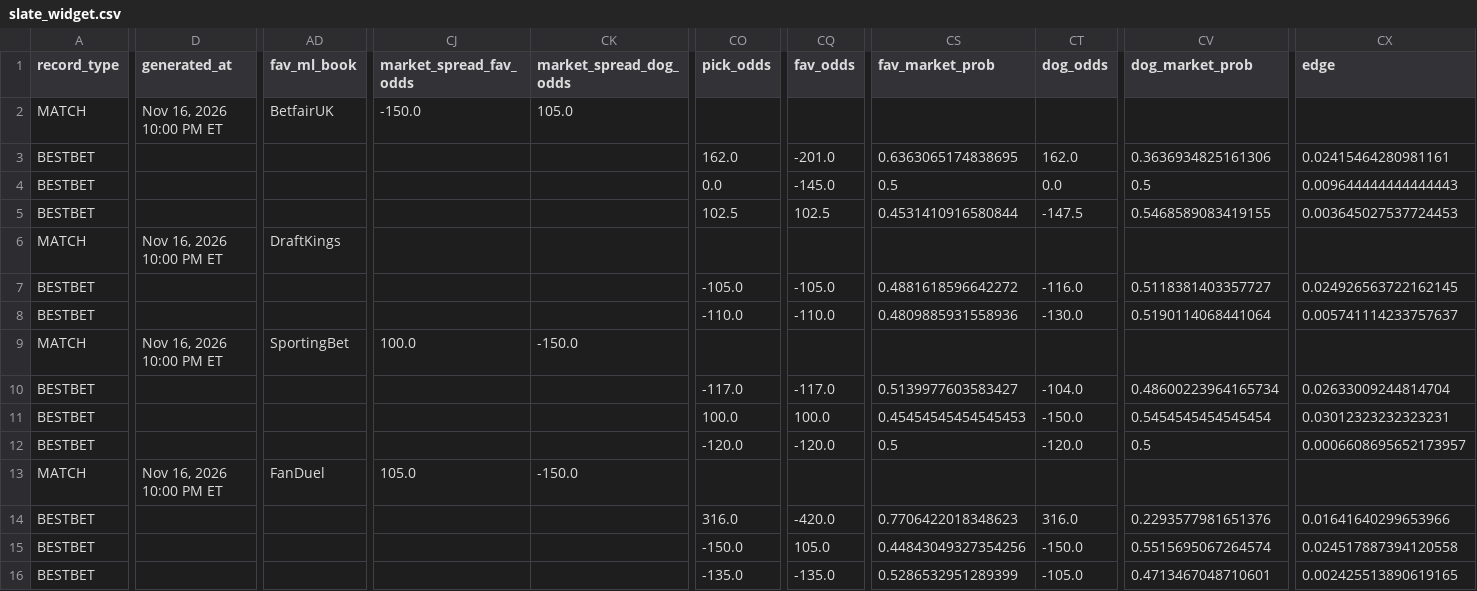
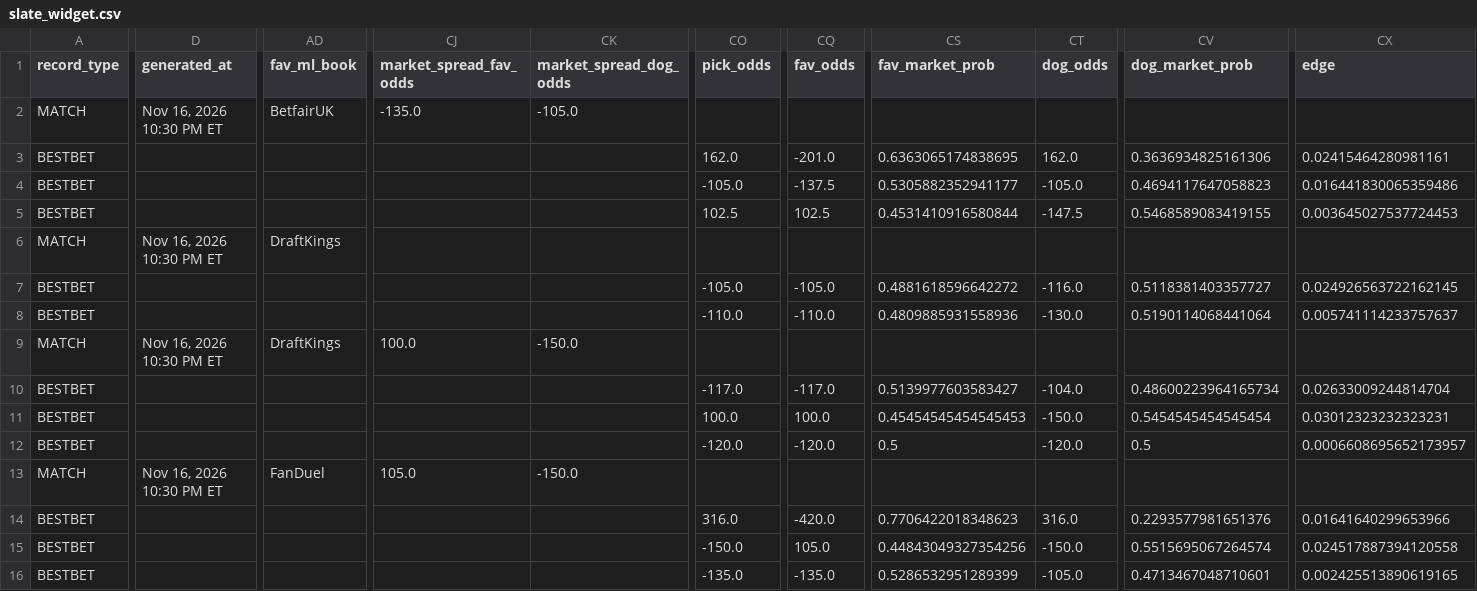
Before and after one commit to chrisgimino/tennismodel, a CSV file: slate_widget.csv, drawn as a sheet; only a part is shown, gaps mark what is left out; the diff names each change by its address in the sheet, - before the commit and + after, or states it on an @@ line.

Commit message:
Update slate_widget.csv — 2026-11-16 22:30 ET

```diff
--- a/slate_widget.csv
+++ b/slate_widget.csv
-D2 (generated_at): Nov 16, 2026 10:00 PM ET
+D2 (generated_at): Nov 16, 2026 10:30 PM ET
-CJ2 (market_spread_fav_odds): -150.0
+CJ2 (market_spread_fav_odds): -135.0
-CK2 (market_spread_dog_odds): 105.0
+CK2 (market_spread_dog_odds): -105.0
-CO4 (pick_odds): 0.0
+CO4 (pick_odds): -105.0
-CQ4 (fav_odds): -145.0
+CQ4 (fav_odds): -137.5
-CS4 (fav_market_prob): 0.5
+CS4 (fav_market_prob): 0.5305882352941177
-CT4 (dog_odds): 0.0
+CT4 (dog_odds): -105.0
-CV4 (dog_market_prob): 0.5
+CV4 (dog_market_prob): 0.4694117647058823
-CX4 (edge): 0.009644444444444443
+CX4 (edge): 0.016441830065359486
-D6 (generated_at): Nov 16, 2026 10:00 PM ET
+D6 (generated_at): Nov 16, 2026 10:30 PM ET
-D9 (generated_at): Nov 16, 2026 10:00 PM ET
+D9 (generated_at): Nov 16, 2026 10:30 PM ET
-AD9 (fav_ml_book): SportingBet
+AD9 (fav_ml_book): DraftKings
-D13 (generated_at): Nov 16, 2026 10:00 PM ET
+D13 (generated_at): Nov 16, 2026 10:30 PM ET
```
